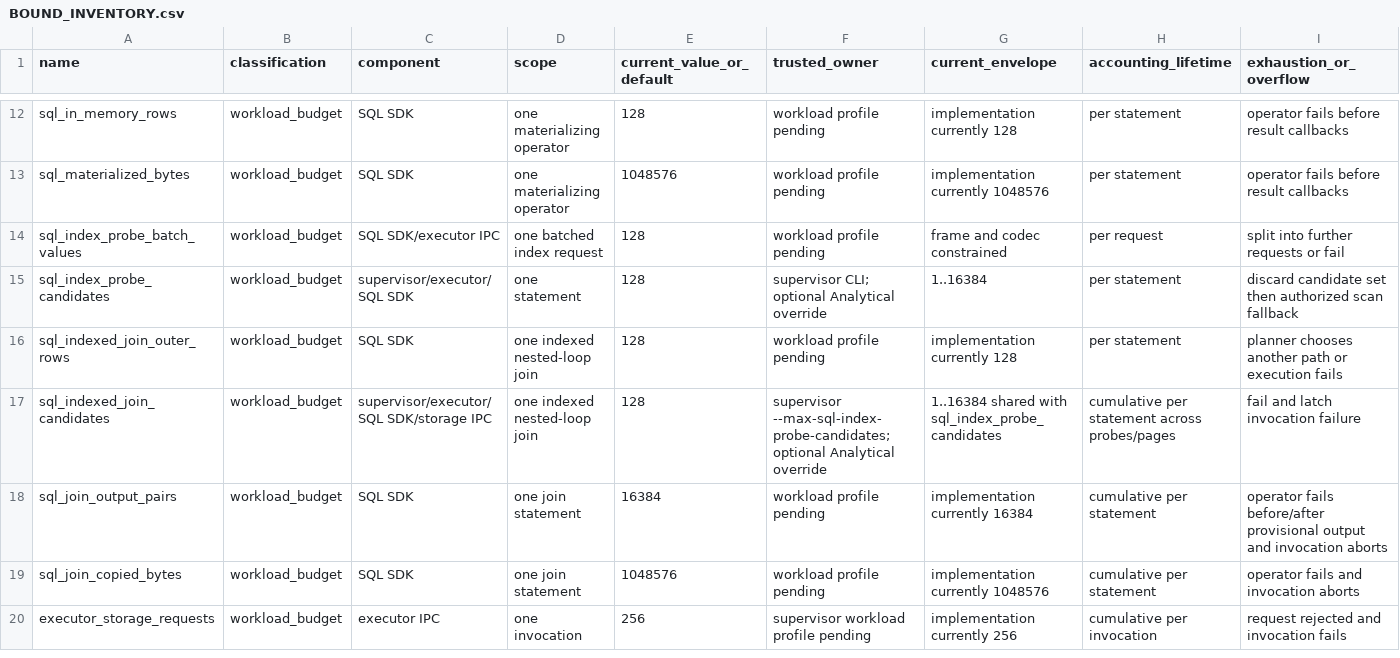
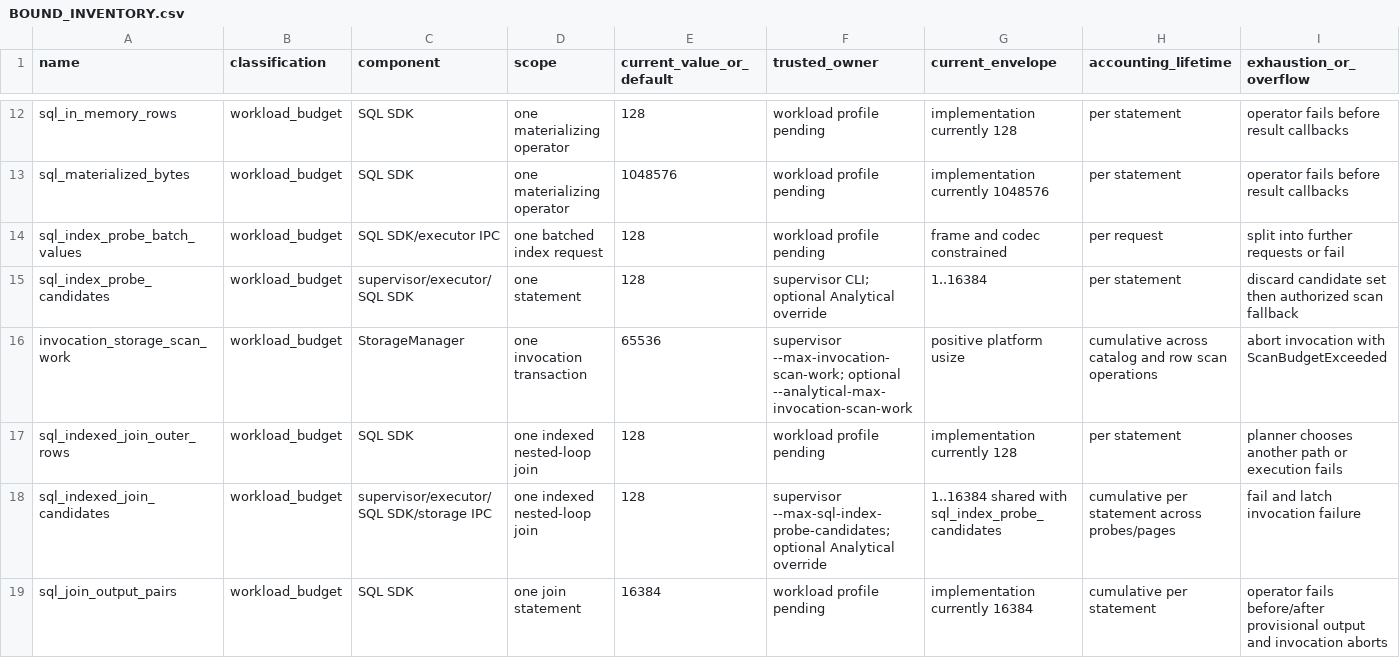
Before and after one commit to tpatrascu/prdb, a CSV file: plans/workload-profile/BOUND_INVENTORY.csv, drawn as a sheet; only a part is shown, gaps mark what is left out; the shorter side is filled out with more unchanged rows; rows hold the shown columns only; the diff names each change by its address in the sheet, - before the commit and + after, or states it on an @@ line.

Commit message:
Configure analytical storage scan work

```diff
--- a/plans/workload-profile/BOUND_INVENTORY.csv
+++ b/plans/workload-profile/BOUND_INVENTORY.csv
+row 16: invocation_storage_scan_work | workload_budget | StorageManager | one invocation transaction | 65536 | supervisor --max-invocation-scan-work; optional --analytical-max-invocation-scan-work | positive platform usize | cumulative across catalog and row scan operations | abort invocation with ScanBudgetExceeded
```
Also changed, not shown: 8 other files.
